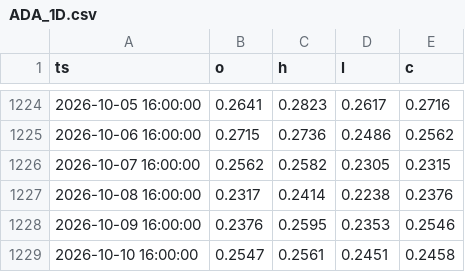
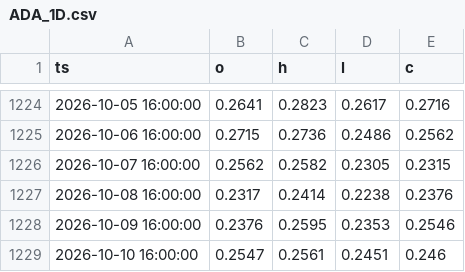
Before and after one commit to ojeology/QUANTLAB, a CSV file: quantlab_cache/daily/ADA_1D.csv, drawn as a sheet; only a part is shown, gaps mark what is left out.

```diff
--- a/quantlab_cache/daily/ADA_1D.csv
+++ b/quantlab_cache/daily/ADA_1D.csv
@@ -1228,2 +1228,2 @@ ts,o,h,l,c
 2026-10-09 16:00:00,0.2376,0.2595,0.2353,0.2546
-2026-10-10 16:00:00,0.2547,0.2561,0.2451,0.2458
+2026-10-10 16:00:00,0.2547,0.2561,0.2451,0.246
```
Also changed, not shown: quantlab_cache/daily/APT_1D.csv, quantlab_cache/daily/ARB_1D.csv, 22 other files.
